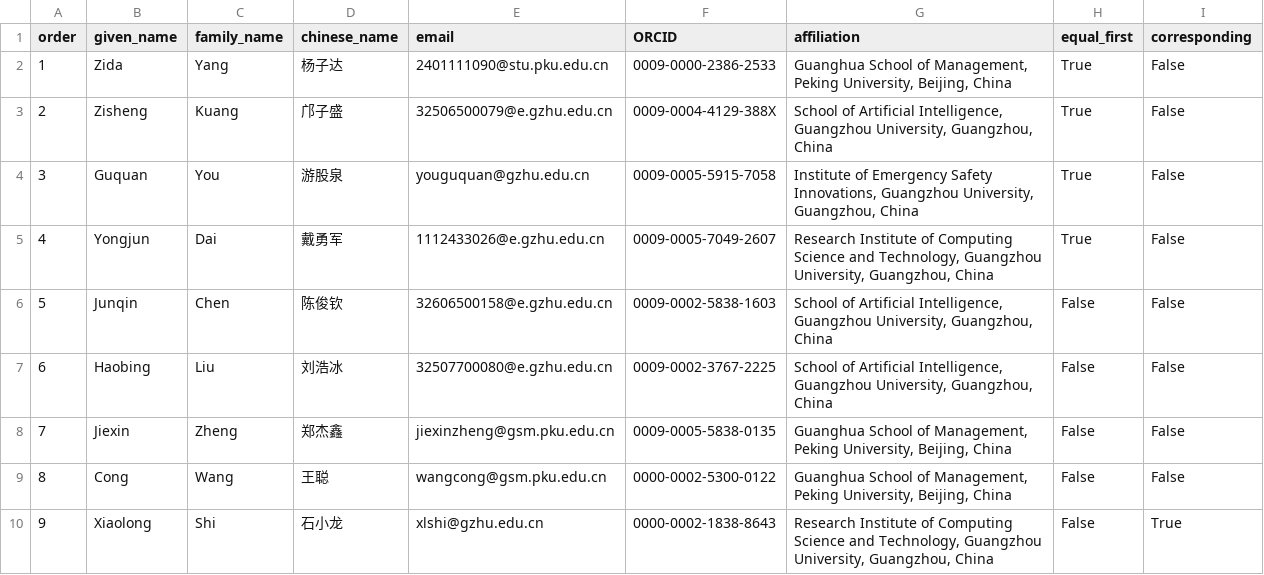
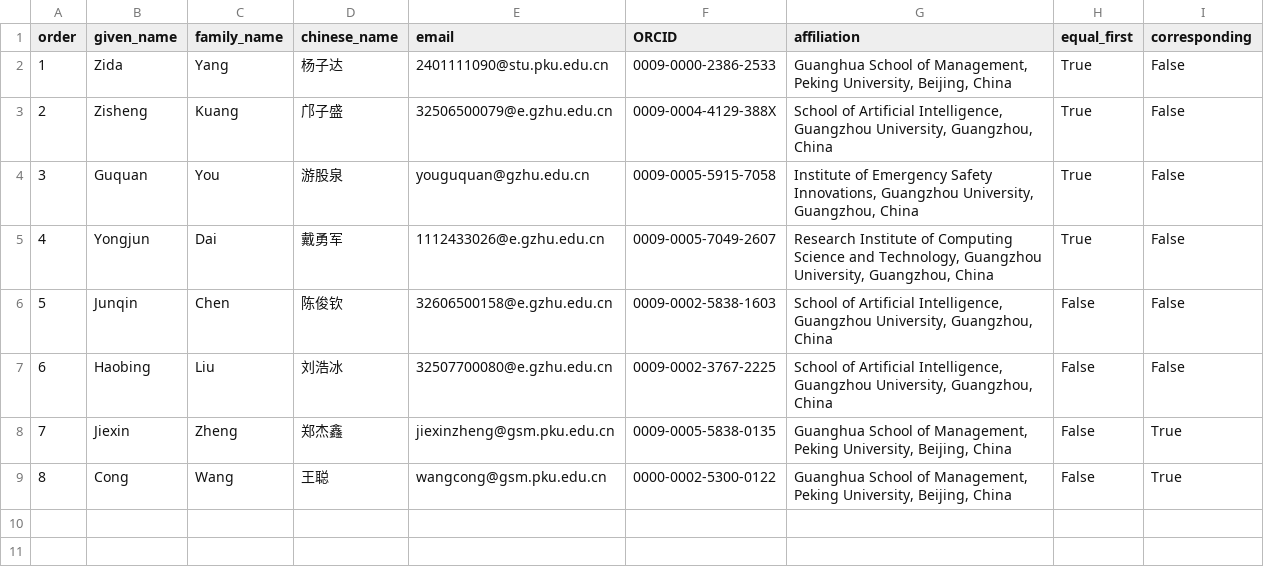
Before and after one commit to yzd2002/CohortCert, a CSV file: authors.csv, drawn as a sheet.

Commit message:
Update eight-author manuscript and corresponding authors Jiexin Zheng and Cong Wang

```diff
--- a/authors.csv
+++ b/authors.csv
@@ -7,4 +7,3 @@ order,given_name,family_name,chinese_name,email,ORCID,affiliation,equal_first,co
 6,Haobing,Liu,刘浩冰,32507700080@e.gzhu.edu.cn,0009-0002-3767-2225,"School of Artificial Intelligence, Guangzhou University, Guangzhou, China",False,False
-7,Jiexin,Zheng,郑杰鑫,jiexinzheng@gsm.pku.edu.cn,0009-0005-5838-0135,"Guanghua School of Management, Peking University, Beijing, China",False,False
-8,Cong,Wang,王聪,wangcong@gsm.pku.edu.cn,0000-0002-5300-0122,"Guanghua School of Management, Peking University, Beijing, China",False,False
-9,Xiaolong,Shi,石小龙,xlshi@gzhu.edu.cn,0000-0002-1838-8643,"Research Institute of Computing Science and Technology, Guangzhou University, Guangzhou, China",False,True
+7,Jiexin,Zheng,郑杰鑫,jiexinzheng@gsm.pku.edu.cn,0009-0005-5838-0135,"Guanghua School of Management, Peking University, Beijing, China",False,True
+8,Cong,Wang,王聪,wangcong@gsm.pku.edu.cn,0000-0002-5300-0122,"Guanghua School of Management, Peking University, Beijing, China",False,True
```
Also changed, not shown: 10 other files.
